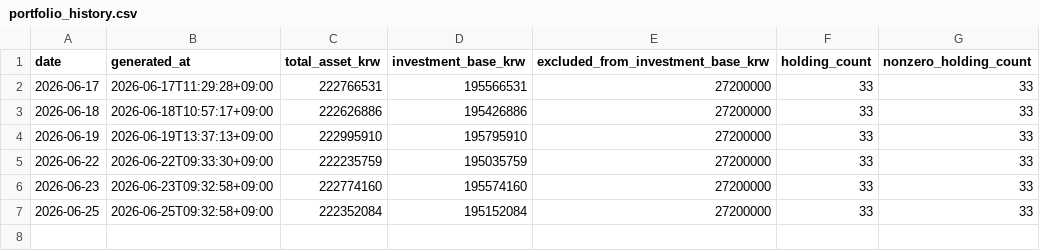
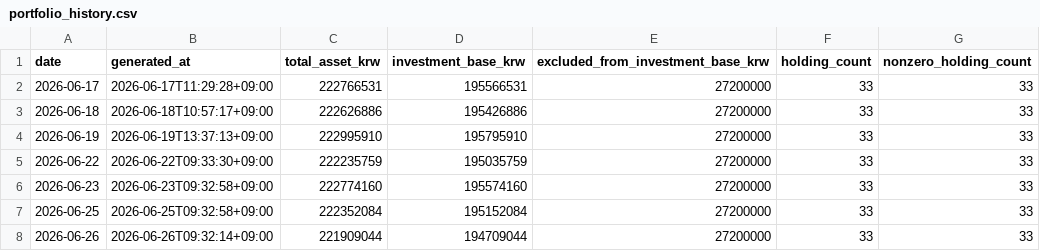
Before and after one commit to Wandongkee/portfolio-dashboard, a CSV file: web_data/portfolio_history.csv, drawn as a sheet.

Commit message:
Update portfolio data 2026-06-26 09:32:26

```diff
--- a/web_data/portfolio_history.csv
+++ b/web_data/portfolio_history.csv
@@ -7 +7,2 @@
 2026-06-25,2026-06-25T09:32:58+09:00,222352084,195152084,27200000,33,33
+2026-06-26,2026-06-26T09:32:14+09:00,221909044,194709044,27200000,33,33
```
Also changed, not shown: web_data/portfolio_holdings.csv, web_data/portfolio_summary.csv, 2 other files.
